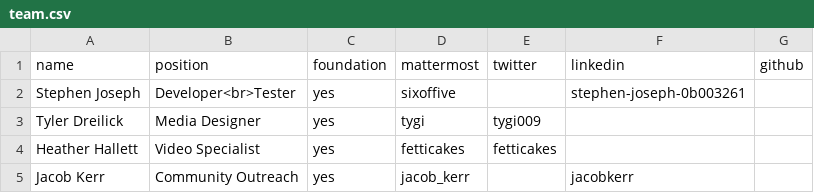
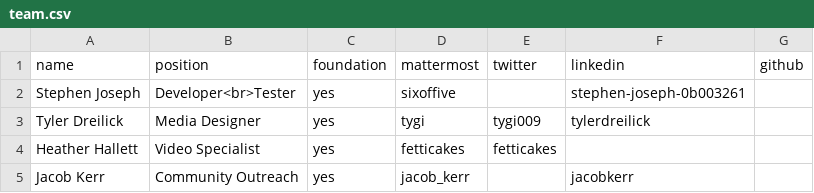
Before and after one commit to terracoin/website, a CSV file: _data/team.csv, drawn as a sheet.

Commit message:
Add linkedin account

```diff
--- a/_data/team.csv
+++ b/_data/team.csv
@@ -2,3 +2,3 @@ name,position,foundation,mattermost,twitter,linkedin,github
 Stephen Joseph,Developer<br>Tester,yes,sixoffive,,stephen-joseph-0b003261,
-Tyler Dreilick,Media Designer,yes,tygi,tygi009,,
+Tyler Dreilick,Media Designer,yes,tygi,tygi009,tylerdreilick,
 Heather Hallett,Video Specialist,yes,fetticakes,fetticakes,,
```
